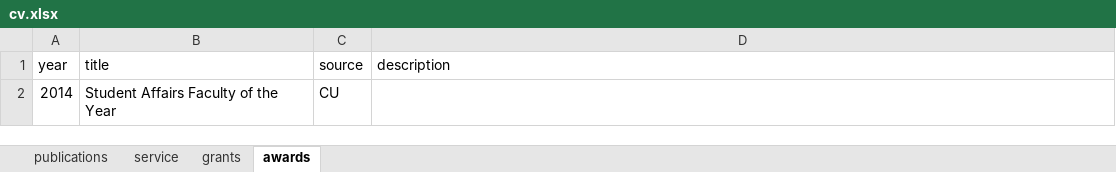
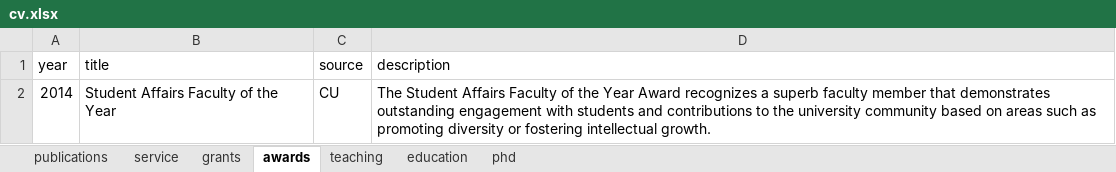
Before and after one commit to doubleshow/homepage, an Excel workbook: wintersmith/data/cv.xlsx, sheet awards, drawn as a sheet; values as stored, in another font and other column widths than the file's, no borders; the diff names each change by its address in the sheet, - before the commit and + after, or states it on an @@ line.

```diff
--- a/wintersmith/data/cv.xlsx (sheet awards)
+++ b/wintersmith/data/cv.xlsx (sheet awards)
+sheet tab: teaching
+sheet tab: education
+sheet tab: phd
-D2 (description): (empty)
+D2 (description): The Student Affairs Faculty of the Year Award recognizes a superb faculty member that demonstrates outstanding engagement with students and contributions to the university community based on areas such as promoting diversity or fostering intellectual growth.
```
Also changed, not shown: sheet service, sheet grants, sheet publications, 12 other files.
